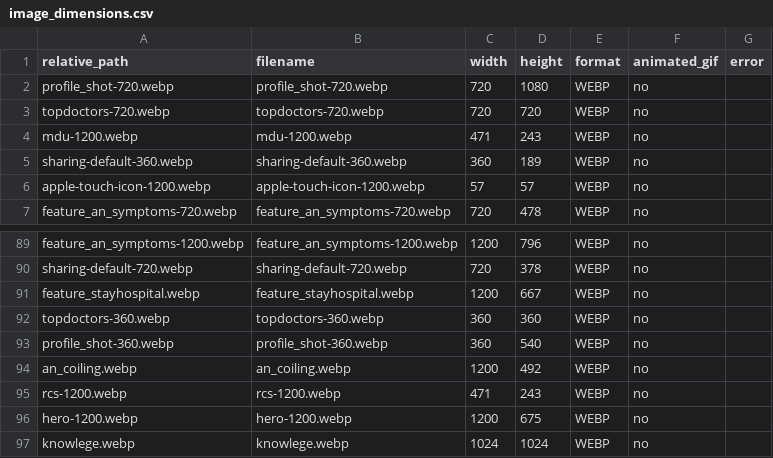
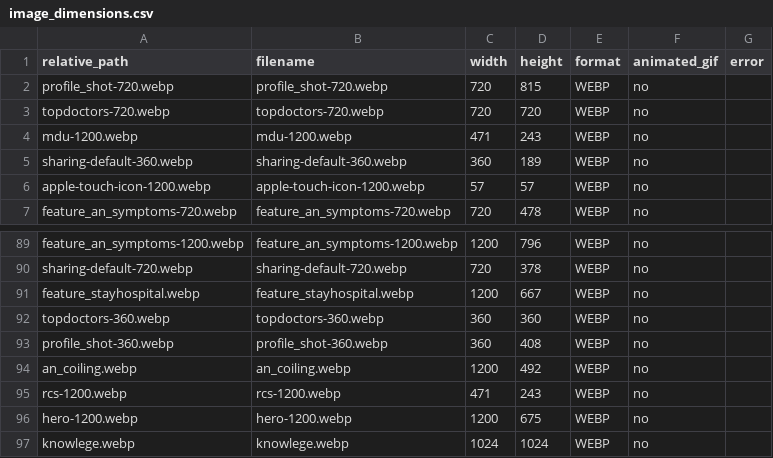
Before and after one commit to jeremylynch83/drjeremylynch, a CSV file: img/image_dimensions.csv, drawn as a sheet; only a part is shown, gaps mark what is left out; the diff covers the shown part only.

```diff
--- a/img/image_dimensions.csv
+++ b/img/image_dimensions.csv
@@ -1,3 +1,3 @@
 relative_path,filename,width,height,format,animated_gif,error
-profile_shot-720.webp,profile_shot-720.webp,720,1080,WEBP,no,
+profile_shot-720.webp,profile_shot-720.webp,720,815,WEBP,no,
 topdoctors-720.webp,topdoctors-720.webp,720,720,WEBP,no,
@@ -92,3 +92,3 @@ feature_stayhospital.webp,feature_stayhospital.webp,1200,667,WEBP,no,
 topdoctors-360.webp,topdoctors-360.webp,360,360,WEBP,no,
-profile_shot-360.webp,profile_shot-360.webp,360,540,WEBP,no,
+profile_shot-360.webp,profile_shot-360.webp,360,408,WEBP,no,
 an_coiling.webp,an_coiling.webp,1200,492,WEBP,no,
```
Also changed, not shown: 4 added rows and 4 edited cells elsewhere in this file, 12 other files.
